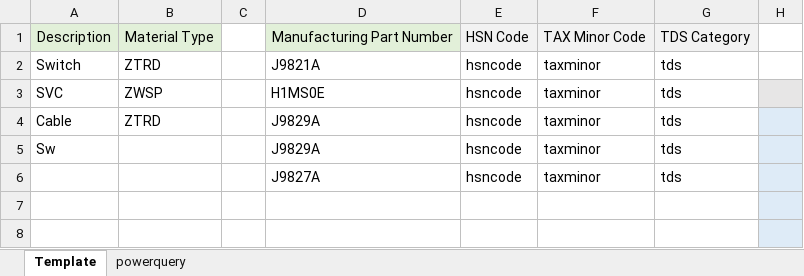
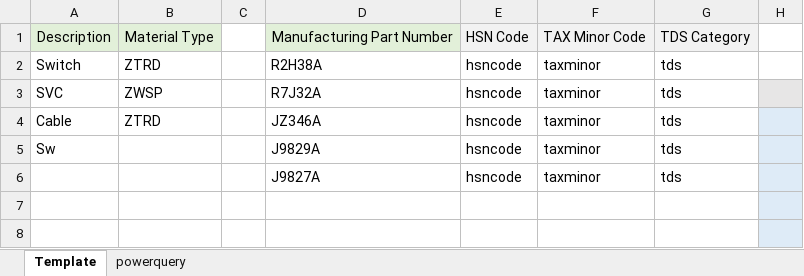
Before and after one commit to ThanisAlbert/Redbot2433_Yuvasri, an Excel workbook: Redbot2433_HPE_SAPUPLOAD.xlsm, sheet Template, drawn as a sheet; only a part is shown; values as stored, in another font and other column widths than the file's, no borders; charts and pictures not drawn; the diff names each change by its address in the sheet, - before the commit and + after, or states it on an @@ line.

```diff
--- a/Redbot2433_HPE_SAPUPLOAD.xlsm (sheet Template)
+++ b/Redbot2433_HPE_SAPUPLOAD.xlsm (sheet Template)
-D2: J9821A
+D2: R2H38A
-D3: H1MS0E
+D3: R7J32A
-D4: J9829A
+D4: JZ346A
```
Also changed, not shown: sheet powerquery, charts or pictures, 2 other files.
